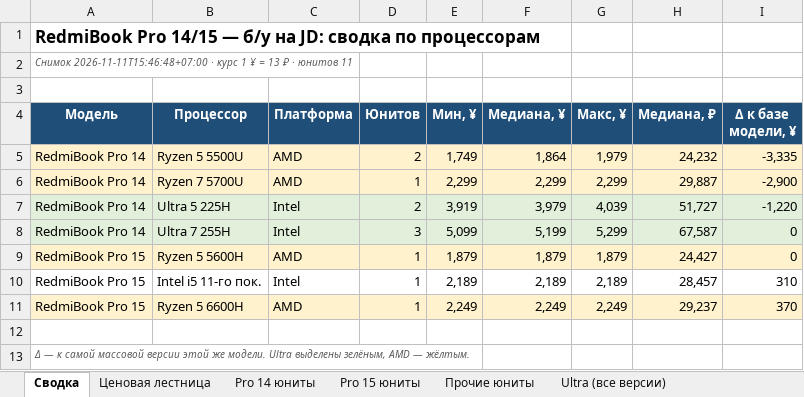
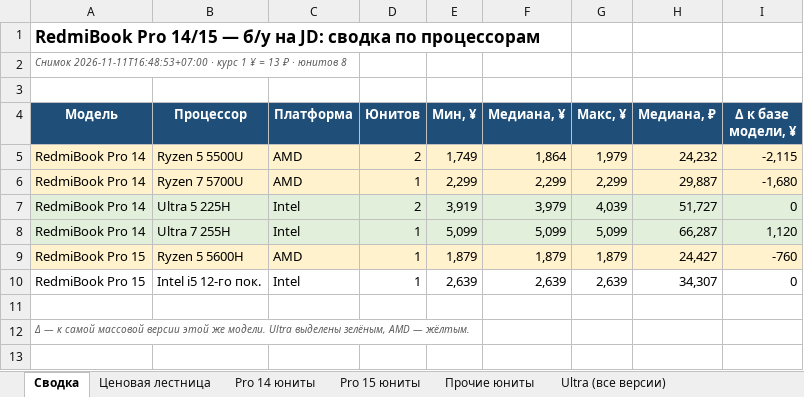
Before and after one commit to usmniko-spec/jd-laptops, an Excel workbook: redmibook_pro_auto.xlsx, sheet Сводка, drawn as a sheet; values as stored, in another font and other column widths than the file's, no borders; charts and pictures not drawn; the diff names each change by its address in the sheet, - before the commit and + after, or states it on an @@ line.

```diff
--- a/redmibook_pro_auto.xlsx (sheet Сводка)
+++ b/redmibook_pro_auto.xlsx (sheet Сводка)
-A2 (Модель): Снимок 2026-11-11T15:46:48+07:00 · курс 1 ¥ = 13 ₽ · юнитов 11
+A2 (Модель): Снимок 2026-11-11T16:48:53+07:00 · курс 1 ¥ = 13 ₽ · юнитов 8
-I5 (Δ к базе модели, ¥): -3,335
+I5 (Δ к базе модели, ¥): -2,115
-I6 (Δ к базе модели, ¥): -2,900
+I6 (Δ к базе модели, ¥): -1,680
-I7 (Δ к базе модели, ¥): -1,220
+I7 (Δ к базе модели, ¥): 0
-D8 (Юнитов): 3
+D8 (Юнитов): 1
-F8 (Медиана, ¥): 5,199
+F8 (Медиана, ¥): 5,099
-G8 (Макс, ¥): 5,299
+G8 (Макс, ¥): 5,099
-H8 (Медиана, ₽): 67,587
+H8 (Медиана, ₽): 66,287
-I8 (Δ к базе модели, ¥): 0
+I8 (Δ к базе модели, ¥): 1,120
-I9 (Δ к базе модели, ¥): 0
+I9 (Δ к базе модели, ¥): -760
-B10 (Процессор): Intel i5 11-го пок.
+B10 (Процессор): Intel i5 12-го пок.
-E10 (Мин, ¥): 2,189
+E10 (Мин, ¥): 2,639
-F10 (Медиана, ¥): 2,189
+F10 (Медиана, ¥): 2,639
-G10 (Макс, ¥): 2,189
+G10 (Макс, ¥): 2,639
-H10 (Медиана, ₽): 28,457
+H10 (Медиана, ₽): 34,307
-I10 (Δ к базе модели, ¥): 310
+I10 (Δ к базе модели, ¥): 0
-row 11: RedmiBook Pro 15 | Ryzen 5 6600H | AMD | 1 | 2,249 | 2,249 | 2,249 | 29,237 | 370
```
Also changed, not shown: sheet Движение все Pro, sheet Фокус 6600H-6800H-Ultra, sheet Движение юнитов, sheet Pro 14 юниты, sheet Pro 15 юниты, sheet Динамика, 5 more sheets, charts or pictures, 4 other files.
